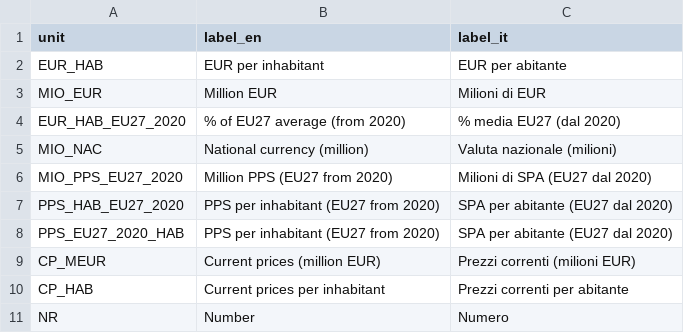
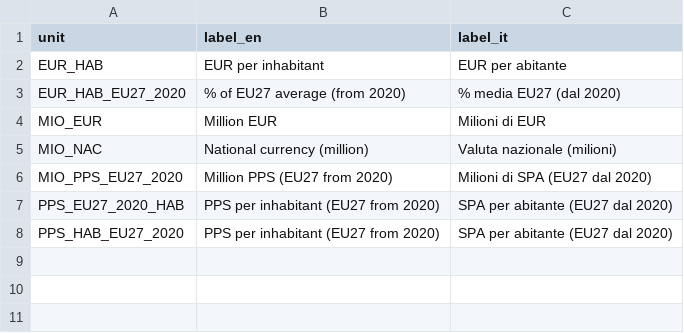
Before and after one commit to dataciviclab/eurostat, a CSV file: codelists/units.csv, drawn as a sheet.

Commit message:
feat: ristrutturazione GCS multi-year, anno 2026, fix codelist e validatore SQL
- GCS paths senza anno: i parquet sono multi-anno, non serve
  directory annuale. publish.yml aggiornato per struttura piatta.
- dataset.yml: years → 2026, time_coverage confermato sui dati reali.
- client MCP: URL dinamico con fallback (prova senza anno, poi 2024).
- CTE (WITH ... SELECT) ora supportate dal validatore SQL.
- Commenti SQL pre-SELECT gestiti (/* */, --).
- Label ITH1→Bolzano, ITH2→Trento in geo.csv.
- Script fetch_geo_sdmx.py per rigenerare geo.csv da fonte ufficiale.
- flags/units.csv: normalizzazione e riordino.

```diff
--- a/codelists/units.csv
+++ b/codelists/units.csv
@@ -2,10 +2,7 @@ unit,label_en,label_it
 EUR_HAB,EUR per inhabitant,EUR per abitante
+EUR_HAB_EU27_2020,% of EU27 average (from 2020),% media EU27 (dal 2020)
 MIO_EUR,Million EUR,Milioni di EUR
-EUR_HAB_EU27_2020,% of EU27 average (from 2020),% media EU27 (dal 2020)
 MIO_NAC,National currency (million),Valuta nazionale (milioni)
 MIO_PPS_EU27_2020,Million PPS (EU27 from 2020),Milioni di SPA (EU27 dal 2020)
+PPS_EU27_2020_HAB,PPS per inhabitant (EU27 from 2020),SPA per abitante (EU27 dal 2020)
 PPS_HAB_EU27_2020,PPS per inhabitant (EU27 from 2020),SPA per abitante (EU27 dal 2020)
-PPS_EU27_2020_HAB,PPS per inhabitant (EU27 from 2020),SPA per abitante (EU27 dal 2020)
-CP_MEUR,Current prices (million EUR),Prezzi correnti (milioni EUR)
-CP_HAB,Current prices per inhabitant,Prezzi correnti per abitante
-NR,Number,Numero
```
Also changed, not shown: 10 other files.
